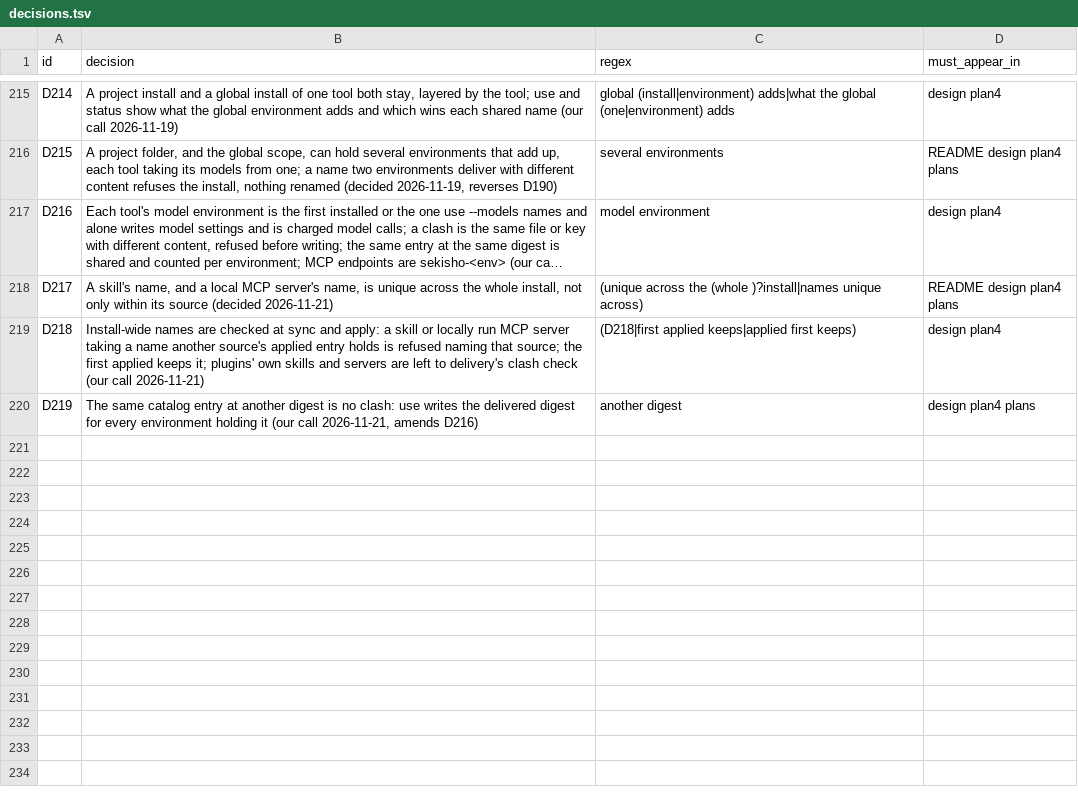
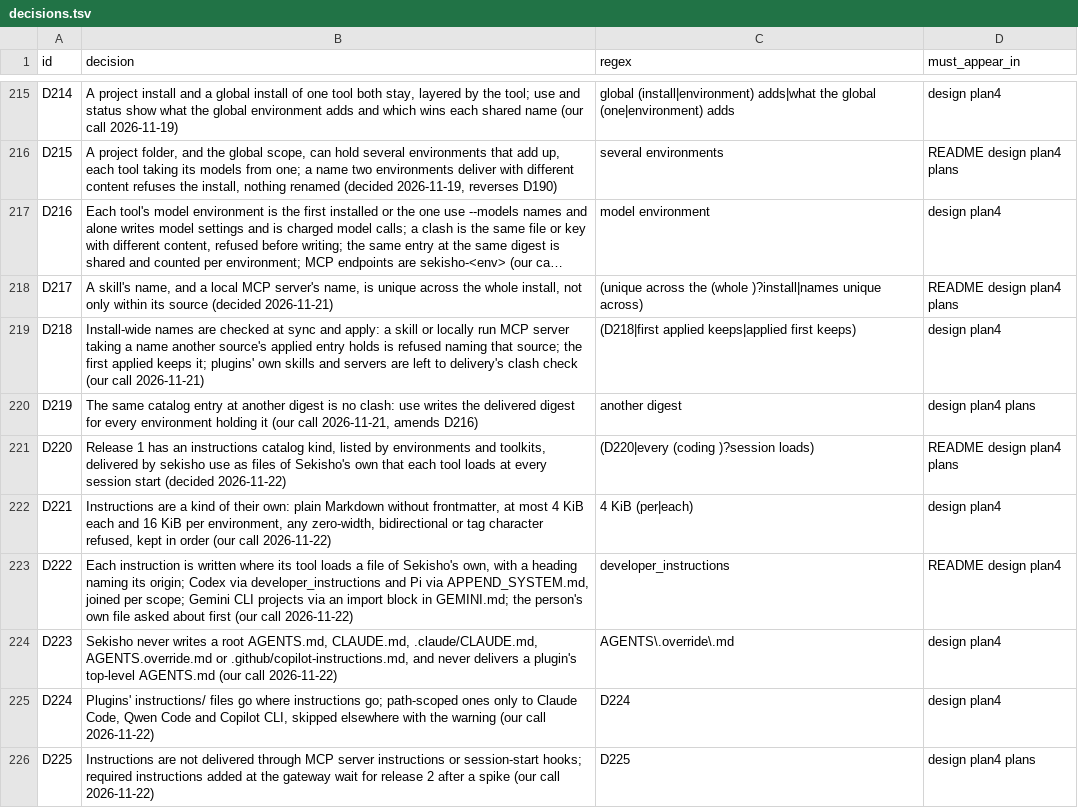
Before and after one commit to arindamchoudhury/sekisho, a TSV file: .claude/skills/auditing-sekisho-docs/decisions.tsv, drawn as a sheet; only a part is shown, gaps mark what is left out; long unchanged cells end in ….

```diff
--- a/.claude/skills/auditing-sekisho-docs/decisions.tsv
+++ b/.claude/skills/auditing-sekisho-docs/decisions.tsv
@@ -220 +220,7 @@ D218	Install-wide names are checked at sync and apply: a skill or locally run MC
 D219	The same catalog entry at another digest is no clash: use writes the delivered digest for every environment holding it (our call 2026-11-21, amends D216)	another digest	design plan4 plans
+D220	Release 1 has an instructions catalog kind, listed by environments and toolkits, delivered by sekisho use as files of Sekisho's own that each tool loads at every session start (decided 2026-11-22)	(D220|every (coding )?session loads)	README design plan4 plans
+D221	Instructions are a kind of their own: plain Markdown without frontmatter, at most 4 KiB each and 16 KiB per environment, any zero-width, bidirectional or tag character refused, kept in order (our call 2026-11-22)	4 KiB (per|each)	design plan4
+D222	Each instruction is written where its tool loads a file of Sekisho's own, with a heading naming its origin; Codex via developer_instructions and Pi via APPEND_SYSTEM.md, joined per scope; Gemini CLI projects via an import block in GEMINI.md; the person's own file asked about first (our call 2026-11-22)	developer_instructions	README design plan4
+D223	Sekisho never writes a root AGENTS.md, CLAUDE.md, .claude/CLAUDE.md, AGENTS.override.md or .github/copilot-instructions.md, and never delivers a plugin's top-level AGENTS.md (our call 2026-11-22)	AGENTS\.override\.md	design plan4
+D224	Plugins' instructions/ files go where instructions go; path-scoped ones only to Claude Code, Qwen Code and Copilot CLI, skipped elsewhere with the warning (our call 2026-11-22)	D224	design plan4
+D225	Instructions are not delivered through MCP server instructions or session-start hooks; required instructions added at the gateway wait for release 2 after a spike (our call 2026-11-22)	D225	design plan4 plans
```
Also changed, not shown: 1 other file.
